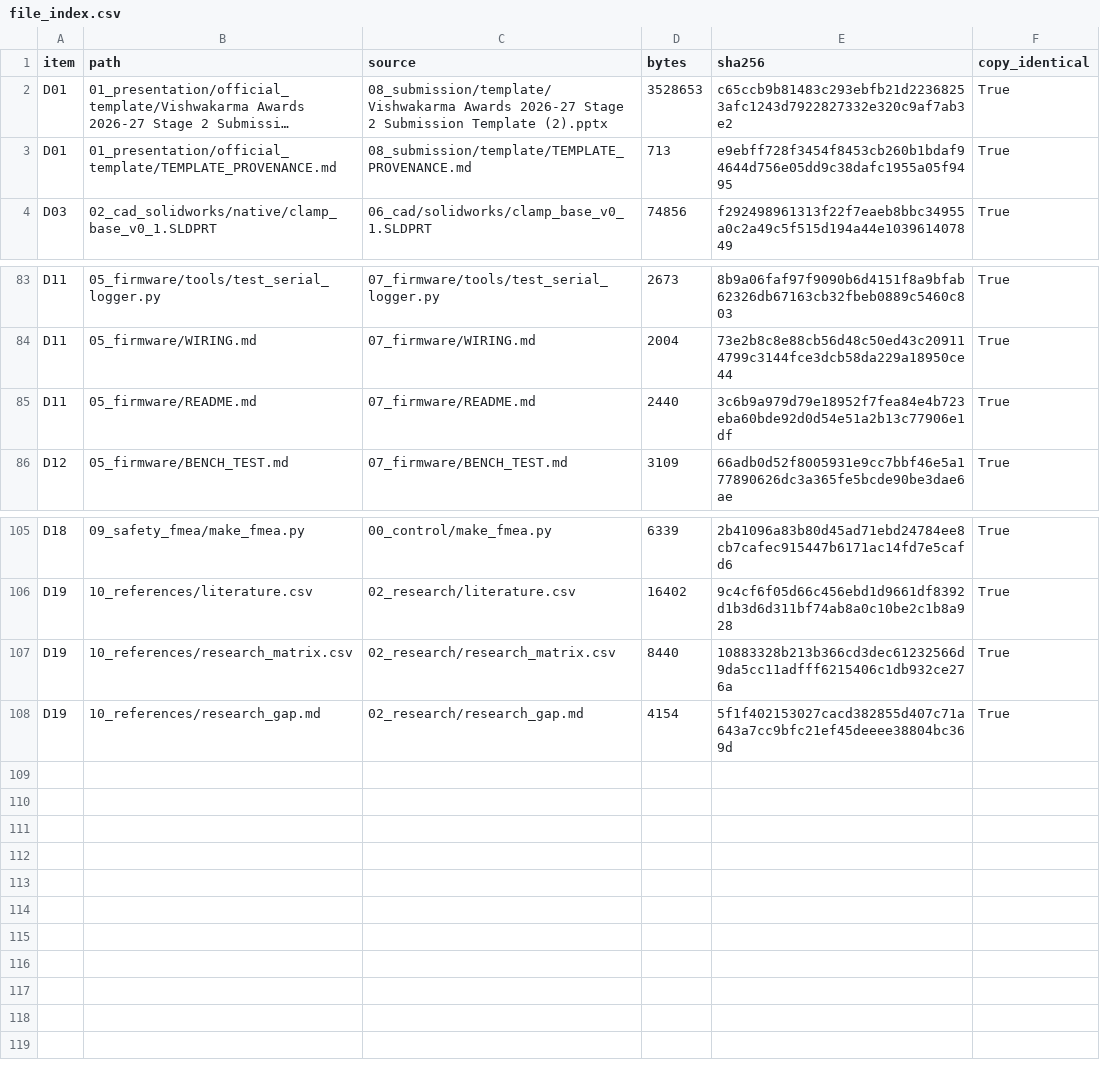
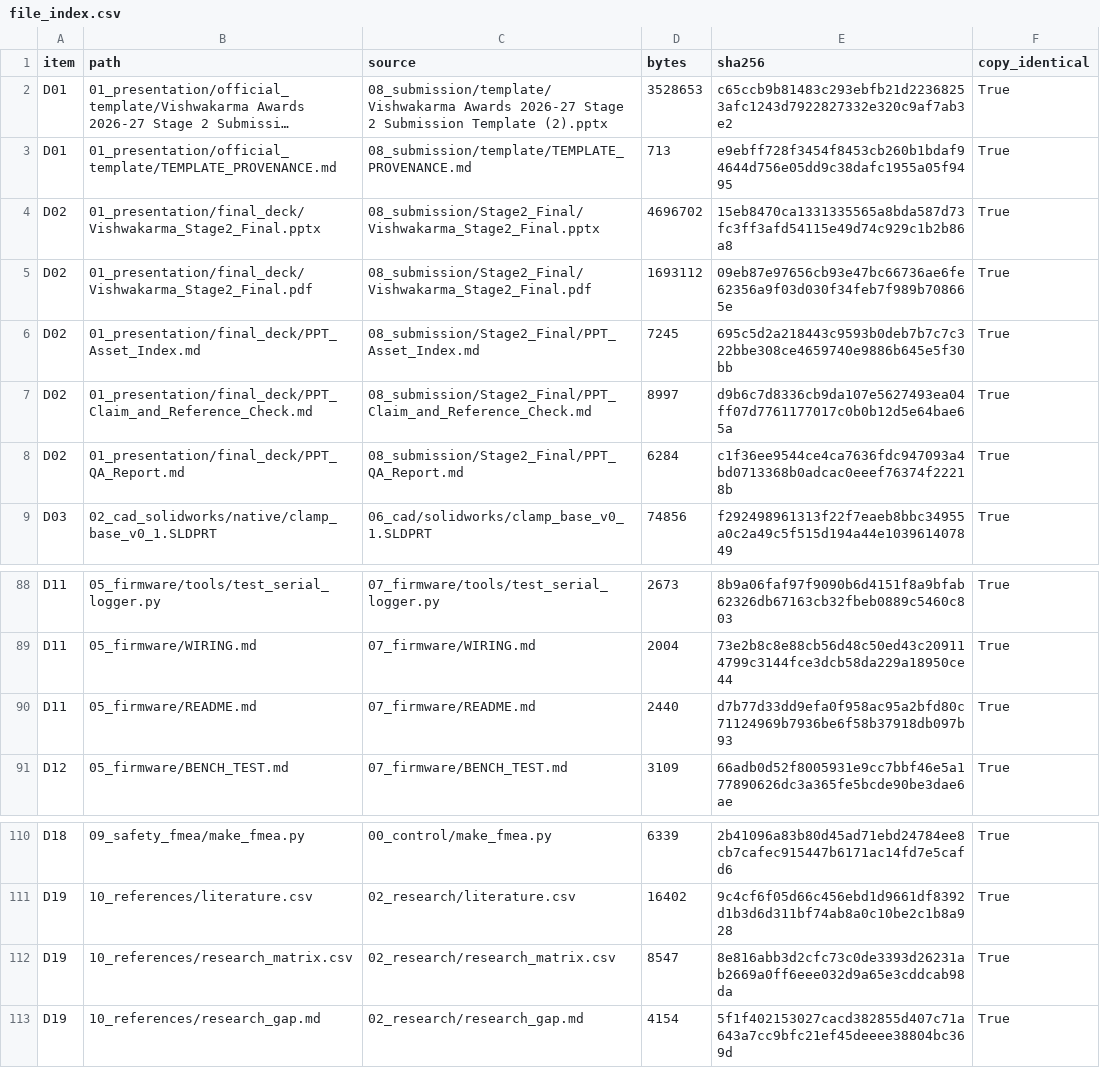
Before and after one commit to soham0777/dermasense-vishwakarma-2026, a CSV file: FINAL_SUBMISSION/file_index.csv, drawn as a sheet; only a part is shown, gaps mark what is left out; long unchanged cells end in …; addresses are those after the commit; the diff names each change by its address in the sheet, - before the commit and + after, or states it on an @@ line.

Commit message:
Final Stage 2 deck on the official template + PDF, QA, claim and asset reports
08_submission/Stage2_Final (deliverables folder):
- Vishwakarma_Stage2_Final.pptx (18 slides) and .pdf, built by
  build_final_deck.py on the unchanged official Template (2): template
  section order and slide limits, each section's own example-slide
  design reused, guideline slides mapped instead of kept.
- Real engineering visuals: SolidWorks renders incl. an exploded view
  and a genuine UI capture (render_cad.py, read-only, temp copies),
  KiCad schematic export, DXF-drawn strip and E2 coupon, block and
  data-flow diagrams, FMEA, decision matrix, roadmap
  (make_final_figures.py).
- One evidence-status pill per slide; targets labelled; graphene,
  sensor performance and clinical benefit not claimed.
- PPT_QA_Report.md: PowerPoint-measured 0 overflow / 0 overlap,
  sections and limits OK, fonts embedded, PDF 18 pages.
- PPT_Claim_and_Reference_Check.md (41 claims, 12 references) and
  PPT_Asset_Index.md (template requirement -> slide -> asset).

Corrections found while checking claims:
- firmware has 19 compile-time static_assert tests, not 22 (all docs)
- ref 6 completed (Dealey et al. 2006); L38 citation in research matrix
- 2 cm change rule applies to some foam dressings, worded so

FINAL_SUBMISSION re-assembled: deck added as D02 (Verified); 112
files byte-identical. One team action left: repository link on
slide 11.

```diff
--- a/FINAL_SUBMISSION/file_index.csv
+++ b/FINAL_SUBMISSION/file_index.csv
+row 4: D02 | 01_presentation/final_deck/Vishwakarma_Stage2_Final.pptx | 08_submission/Stage2_Final/Vishwakarma_Stage2_Final.pptx | 4696702 | 15eb8470ca1331335565a8bda587d73fc3ff3afd54115e49d74c929c1b2b86a8 | True
+row 5: D02 | 01_presentation/final_deck/Vishwakarma_Stage2_Final.pdf | 08_submission/Stage2_Final/Vishwakarma_Stage2_Final.pdf | 1693112 | 09eb87e97656cb93e47bc66736ae6fe62356a9f03d030f34feb7f989b708665e | True
+row 6: D02 | 01_presentation/final_deck/PPT_Asset_Index.md | 08_submission/Stage2_Final/PPT_Asset_Index.md | 7245 | 695c5d2a218443c9593b0deb7b7c7c322bbe308ce4659740e9886b645e5f30bb | True
+row 7: D02 | 01_presentation/final_deck/PPT_Claim_and_Reference_Check.md | 08_submission/Stage2_Final/PPT_Claim_and_Reference_Check.md | 8997 | d9b6c7d8336cb9da107e5627493ea04ff07d7761177017c0b0b12d5e64bae65a | True
+row 8: D02 | 01_presentation/final_deck/PPT_QA_Report.md | 08_submission/Stage2_Final/PPT_QA_Report.md | 6284 | c1f36ee9544ce4ca7636fdc947093a4bd0713368b0adcac0eeef76374f22218b | True
-E90 (sha256): 3c6b9a979d79e18952f7fea84e4b723eba60bde92d0d54e51a2b13c77906e1df
+E90 (sha256): d7b77d33dd9efa0f958ac95a2bfd80c71124969b7936be6f58b37918db097b93
-D112 (bytes): 8440
+D112 (bytes): 8547
-E112 (sha256): 10883328b213b366cd3dec61232566d9da5cc11adfff6215406c1db932ce276a
+E112 (sha256): 8e816abb3d2cfc73c0de3393d26231ab2669a0ff6eee032d9a65e3cddcab98da
```
Also changed, not shown: 02_research/research_matrix.csv, FINAL_SUBMISSION/10_references/research_matrix.csv, 44 other files.
